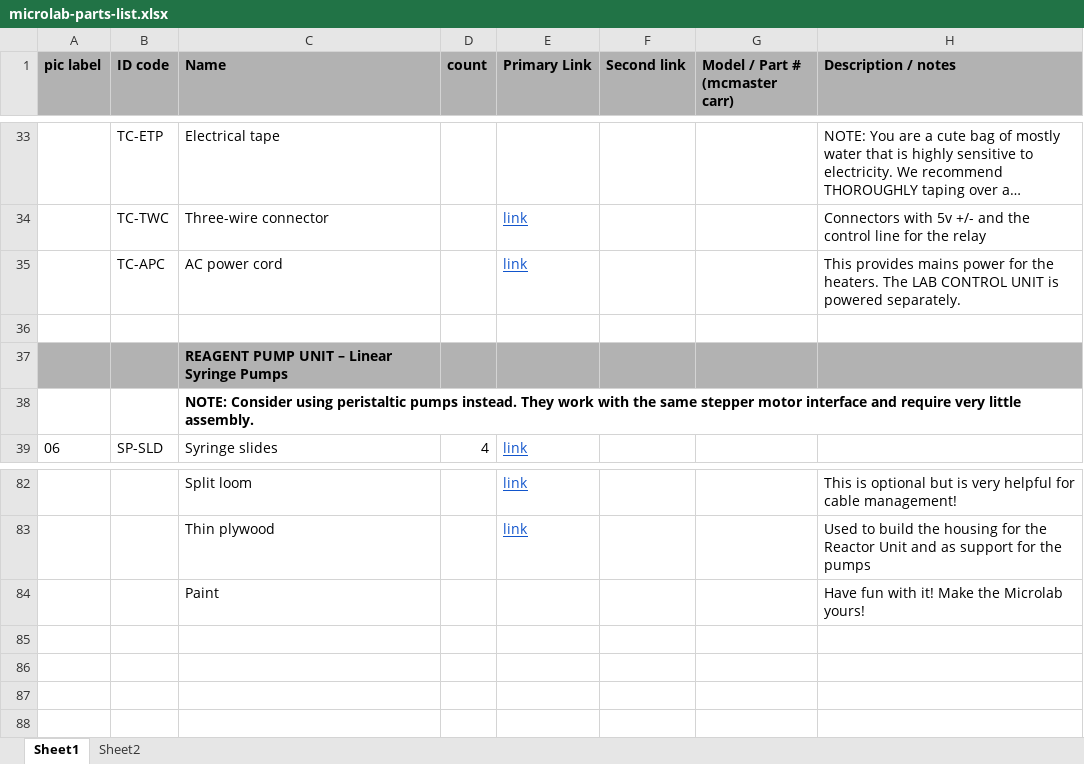
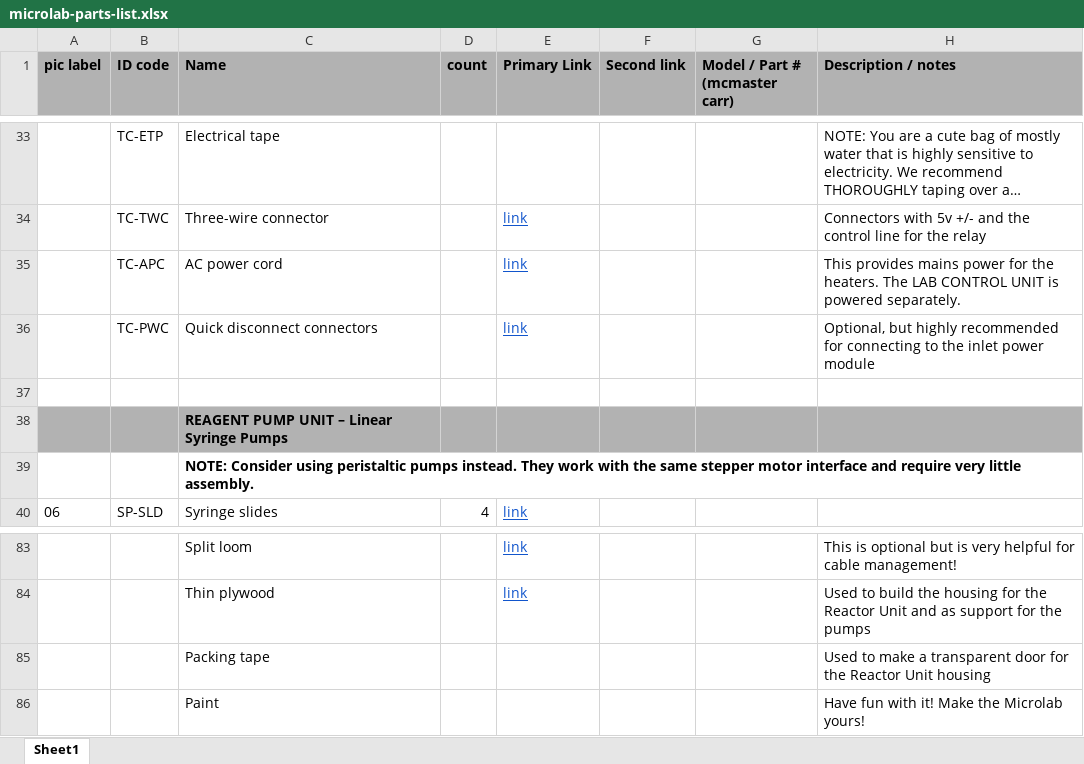
Before and after one commit to FourThievesVinegar/solderless-microlab, an Excel workbook: docs/microlab-parts-list.xlsx, sheet Sheet1, drawn as a sheet; only a part is shown, gaps mark what is left out; long unchanged cells end in …; values as stored, in another font and other column widths than the file's, no borders; charts and pictures and conditional formats not drawn; the diff names each change by its address in the sheet, - before the commit and + after, or states it on an @@ line.

```diff
--- a/docs/microlab-parts-list.xlsx (sheet Sheet1)
+++ b/docs/microlab-parts-list.xlsx (sheet Sheet1)
@@ sheet tab hidden: Sheet2 @@
+row 36:  | TC-PWC | Quick disconnect connectors |  | link |  |  | Optional, but highly recommended for connecting to the inlet power module
+row 85:  |  | Packing tape |  |  |  |  | Used to make a transparent door for the Reactor Unit housing
```
Also changed, not shown: 5 other files.
